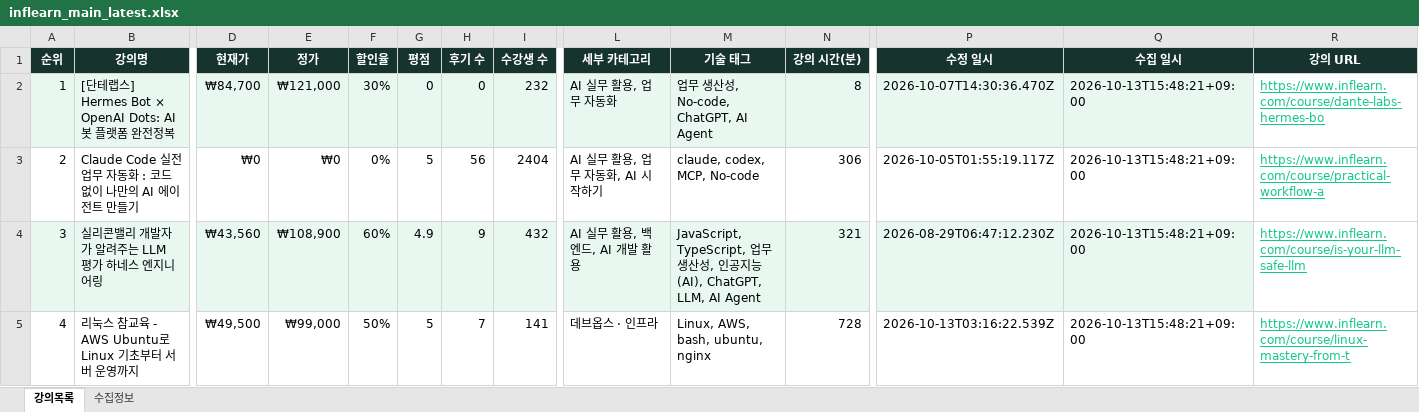
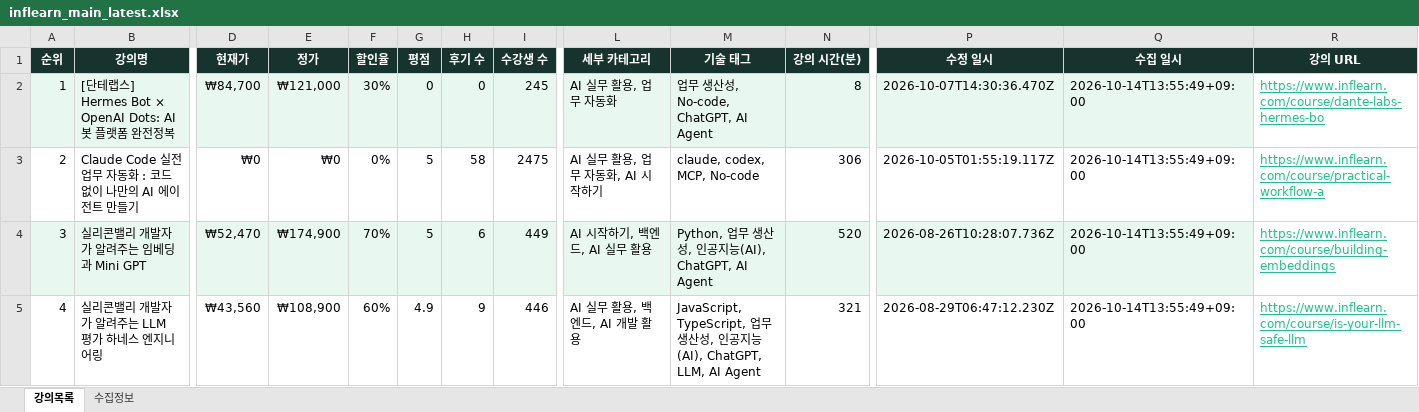
Before and after one commit to DongsooJung/dongsoojung.github.io, an Excel workbook: inflearn/output/inflearn_main_latest.xlsx, sheet 강의목록, drawn as a sheet; only a part is shown, gaps mark what is left out; values as stored, in another font and other column widths than the file's, no borders; the diff covers the shown part only; the diff names each change by its address in the sheet, - before the commit and + after, or states it on an @@ line.

```diff
--- a/inflearn/output/inflearn_main_latest.xlsx (sheet 강의목록)
+++ b/inflearn/output/inflearn_main_latest.xlsx (sheet 강의목록)
-I2 (수강생 수): 232
+I2 (수강생 수): 245
-Q2:Q5 (수집 일시): 2026-10-13T15:48:21+09:00
+Q2:Q5 (수집 일시): 2026-10-14T13:55:49+09:00
-H3 (후기 수): 56
+H3 (후기 수): 58
-I3 (수강생 수): 2404
+I3 (수강생 수): 2475
-B4 (강의명): 실리콘밸리 개발자가 알려주는 LLM 평가 하네스 엔지니어링
+B4 (강의명): 실리콘밸리 개발자가 알려주는 임베딩과 Mini GPT
-D4 (현재가): ₩43,560
+D4 (현재가): ₩52,470
-E4 (정가): ₩108,900
+E4 (정가): ₩174,900
-F4 (할인율): 60%
+F4 (할인율): 70%
-G4 (평점): 4.9
+G4 (평점): 5
-H4 (후기 수): 9
+H4 (후기 수): 6
-I4 (수강생 수): 432
+I4 (수강생 수): 449
-L4 (세부 카테고리): AI 실무 활용, 백엔드, AI 개발 활용
+L4 (세부 카테고리): AI 시작하기, 백엔드, AI 실무 활용
-M4 (기술 태그): JavaScript, TypeScript, 업무 생산성, 인공지능(AI), ChatGPT, LLM, AI Agent
+M4 (기술 태그): Python, 업무 생산성, 인공지능(AI), ChatGPT, AI Agent
-N4 (강의 시간(분)): 321
+N4 (강의 시간(분)): 520
-P4 (수정 일시): 2026-08-29T06:47:12.230Z
+P4 (수정 일시): 2026-08-26T10:28:07.736Z
-R4 (강의 URL): https://www.inflearn.com/course/is-your-llm-safe-llm
+R4 (강의 URL): https://www.inflearn.com/course/building-embeddings
-B5 (강의명): 리눅스 참교육 - AWS Ubuntu로 Linux 기초부터 서버 운영까지
+B5 (강의명): 실리콘밸리 개발자가 알려주는 LLM 평가 하네스 엔지니어링
-D5 (현재가): ₩49,500
+D5 (현재가): ₩43,560
-E5 (정가): ₩99,000
+E5 (정가): ₩108,900
-F5 (할인율): 50%
+F5 (할인율): 60%
-G5 (평점): 5
+G5 (평점): 4.9
-H5 (후기 수): 7
+H5 (후기 수): 9
-I5 (수강생 수): 141
+I5 (수강생 수): 446
-L5 (세부 카테고리): 데브옵스 · 인프라
+L5 (세부 카테고리): AI 실무 활용, 백엔드, AI 개발 활용
-M5 (기술 태그): Linux, AWS, bash, ubuntu, nginx
+M5 (기술 태그): JavaScript, TypeScript, 업무 생산성, 인공지능(AI), ChatGPT, LLM, AI Agent
-N5 (강의 시간(분)): 728
+N5 (강의 시간(분)): 321
-P5 (수정 일시): 2026-10-13T03:16:22.539Z
+P5 (수정 일시): 2026-08-29T06:47:12.230Z
-R5 (강의 URL): https://www.inflearn.com/course/linux-mastery-from-t
+R5 (강의 URL): https://www.inflearn.com/course/is-your-llm-safe-llm
```
Also changed, not shown: 1466 edited cells elsewhere in this sheet, sheet 수집정보, 4 other files.
